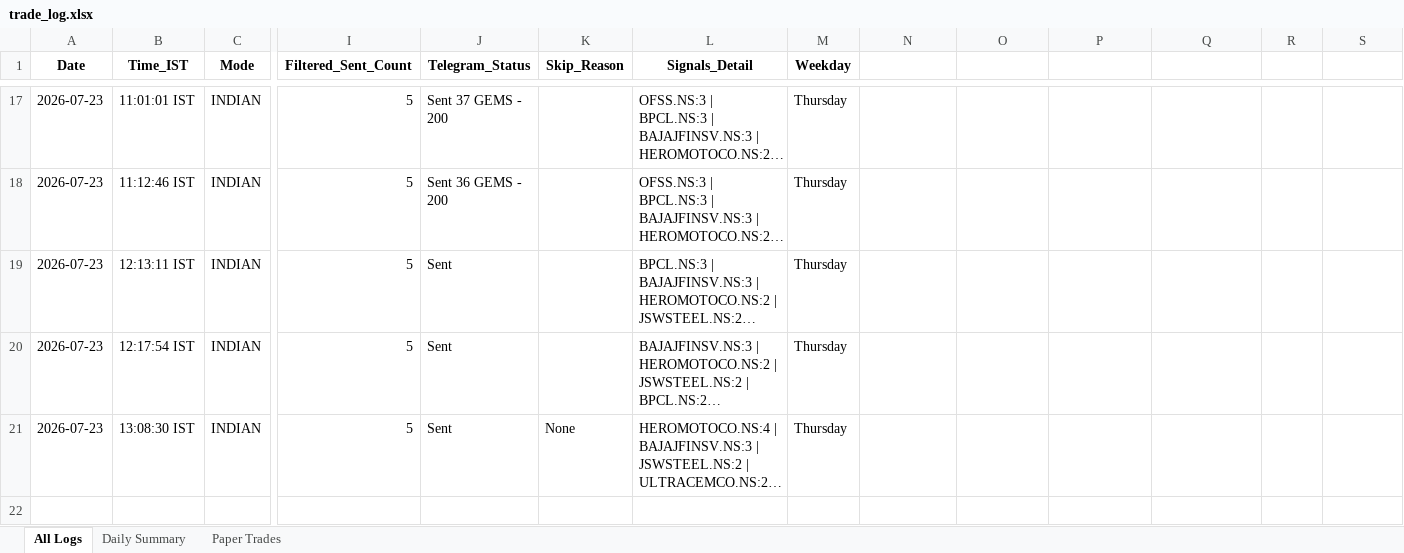
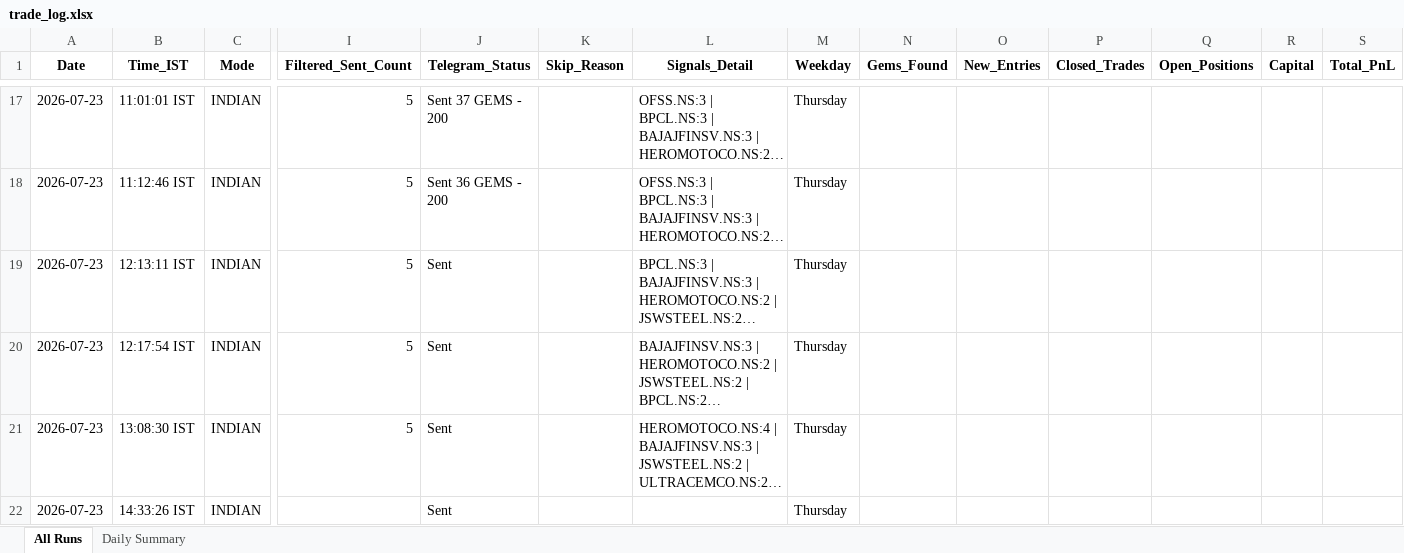
Before and after one commit to thokfoot/free-4-market-master, an Excel workbook: logs/trade_log.xlsx, sheet All Runs, drawn as a sheet; only a part is shown, gaps mark what is left out; long unchanged cells end in …; values as stored, in another font and other column widths than the file's, no borders; rows hold the shown columns only; the diff names each change by its address in the sheet, - before the commit and + after, or states it on an @@ line.

Commit message:
v4.2 NO-MISS logs 2026-07-23 09:03 UTC [skip ci]

```diff
--- a/logs/trade_log.xlsx (sheet All Runs)
+++ b/logs/trade_log.xlsx (sheet All Runs)
-sheet tab: All Logs
+sheet tab: All Runs
-sheet tab: Paper Trades
-N1: (empty)
+N1: Gems_Found
-O1: (empty)
+O1: New_Entries
-P1: (empty)
+P1: Closed_Trades
-Q1: (empty)
+Q1: Open_Positions
-R1: (empty)
+R1: Capital
-S1: (empty)
+S1: Total_PnL
-K21 (Skip_Reason): None
+K21 (Skip_Reason): (empty)
+row 22: 2026-07-23 | 14:33:26 IST | INDIAN |  | Sent |  |  | Thursday
```
Also changed, not shown: sheet Daily Summary, 1 other file.
